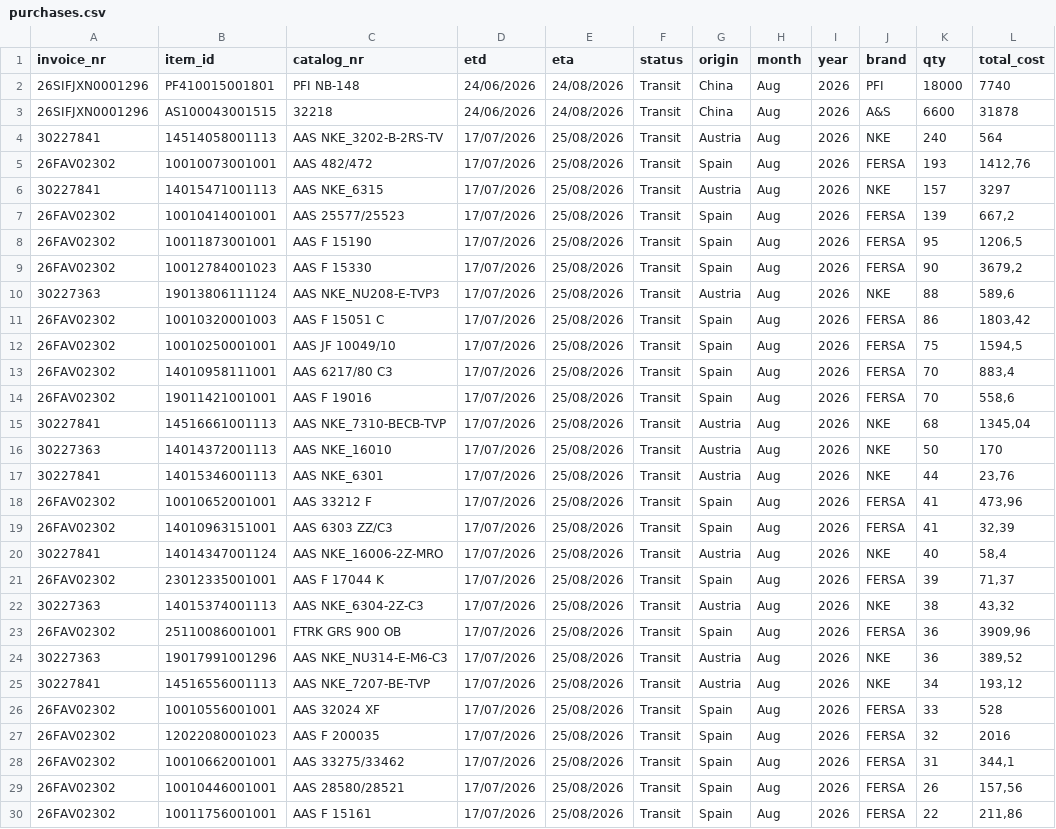
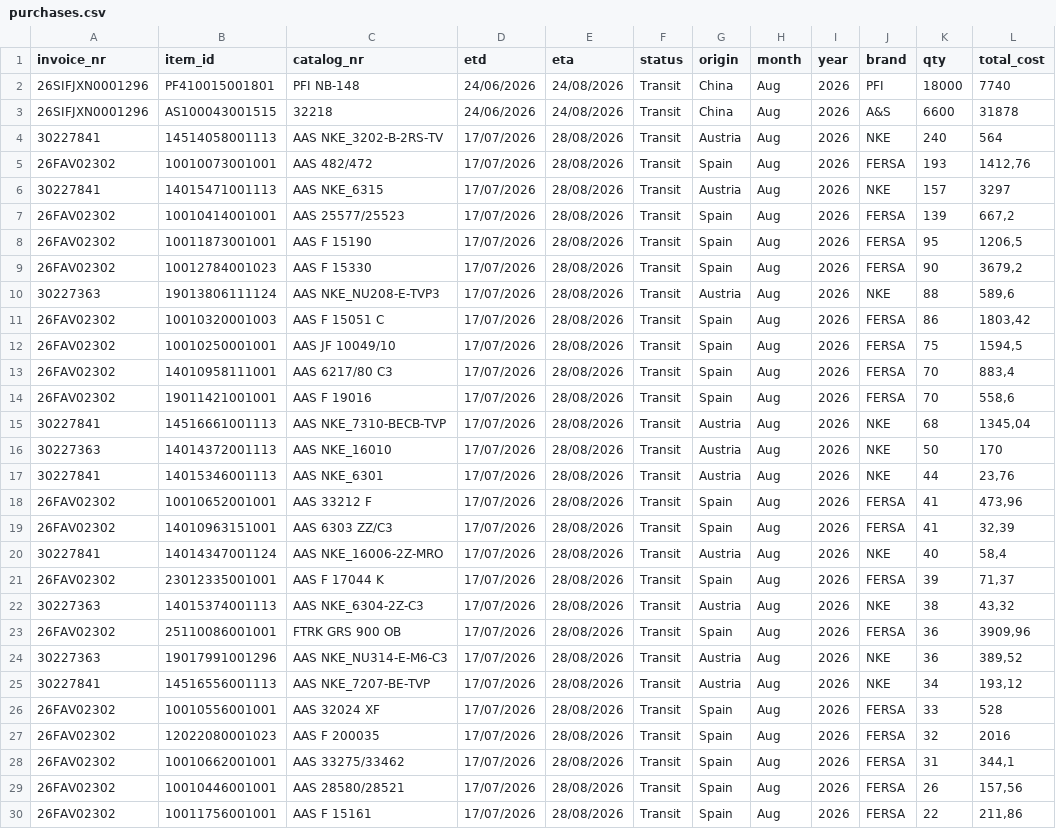
Before and after one commit to FBRA-BrunoPrestes/portal-fbra, a CSV file: netlify/data/purchases.csv, drawn as a sheet; only a part is shown; the diff covers the shown part only.

Commit message:
Atualização 20/08/2026

```diff
--- a/netlify/data/purchases.csv
+++ b/netlify/data/purchases.csv
@@ -3,28 +3,28 @@ invoice_nr;item_id;catalog_nr;etd;eta;status;origin;month;year;brand;qty;total_c
 26SIFJXN0001296 ;AS100043001515;32218;24/06/2026;24/08/2026;Transit;China;Aug;2026;A&S;6600;31878
-30227841;14514058001113;AAS NKE_3202-B-2RS-TV;17/07/2026;25/08/2026;Transit;Austria;Aug;2026;NKE;240;564
-26FAV02302;10010073001001;AAS 482/472;17/07/2026;25/08/2026;Transit;Spain;Aug;2026;FERSA;193;1412,76
-30227841;14015471001113;AAS NKE_6315;17/07/2026;25/08/2026;Transit;Austria;Aug;2026;NKE;157;3297
-26FAV02302;10010414001001;AAS 25577/25523;17/07/2026;25/08/2026;Transit;Spain;Aug;2026;FERSA;139;667,2
-26FAV02302;10011873001001;AAS F 15190;17/07/2026;25/08/2026;Transit;Spain;Aug;2026;FERSA;95;1206,5
-26FAV02302;10012784001023;AAS F 15330;17/07/2026;25/08/2026;Transit;Spain;Aug;2026;FERSA;90;3679,2
-30227363;19013806111124;AAS NKE_NU208-E-TVP3;17/07/2026;25/08/2026;Transit;Austria;Aug;2026;NKE;88;589,6
-26FAV02302;10010320001003;AAS F 15051 C;17/07/2026;25/08/2026;Transit;Spain;Aug;2026;FERSA;86;1803,42
-26FAV02302;10010250001001;AAS JF 10049/10;17/07/2026;25/08/2026;Transit;Spain;Aug;2026;FERSA;75;1594,5
-26FAV02302;14010958111001;AAS 6217/80 C3;17/07/2026;25/08/2026;Transit;Spain;Aug;2026;FERSA;70;883,4
-26FAV02302;19011421001001;AAS F 19016;17/07/2026;25/08/2026;Transit;Spain;Aug;2026;FERSA;70;558,6
-30227841;14516661001113;AAS NKE_7310-BECB-TVP;17/07/2026;25/08/2026;Transit;Austria;Aug;2026;NKE;68;1345,04
-30227363;14014372001113;AAS NKE_16010;17/07/2026;25/08/2026;Transit;Austria;Aug;2026;NKE;50;170
-30227841;14015346001113;AAS NKE_6301;17/07/2026;25/08/2026;Transit;Austria;Aug;2026;NKE;44;23,76
-26FAV02302;10010652001001;AAS 33212 F;17/07/2026;25/08/2026;Transit;Spain;Aug;2026;FERSA;41;473,96
-26FAV02302;14010963151001;AAS 6303 ZZ/C3;17/07/2026;25/08/2026;Transit;Spain;Aug;2026;FERSA;41;32,39
-30227841;14014347001124;AAS NKE_16006-2Z-MRO;17/07/2026;25/08/2026;Transit;Austria;Aug;2026;NKE;40;58,4
-26FAV02302;23012335001001;AAS F 17044 K;17/07/2026;25/08/2026;Transit;Spain;Aug;2026;FERSA;39;71,37
-30227363;14015374001113;AAS NKE_6304-2Z-C3;17/07/2026;25/08/2026;Transit;Austria;Aug;2026;NKE;38;43,32
-26FAV02302;25110086001001;FTRK GRS 900 OB;17/07/2026;25/08/2026;Transit;Spain;Aug;2026;FERSA;36;3909,96
-30227363;19017991001296;AAS NKE_NU314-E-M6-C3;17/07/2026;25/08/2026;Transit;Austria;Aug;2026;NKE;36;389,52
-30227841;14516556001113;AAS NKE_7207-BE-TVP;17/07/2026;25/08/2026;Transit;Austria;Aug;2026;NKE;34;193,12
-26FAV02302;10010556001001;AAS 32024 XF;17/07/2026;25/08/2026;Transit;Spain;Aug;2026;FERSA;33;528
-26FAV02302;12022080001023;AAS F 200035;17/07/2026;25/08/2026;Transit;Spain;Aug;2026;FERSA;32;2016
-26FAV02302;10010662001001;AAS 33275/33462;17/07/2026;25/08/2026;Transit;Spain;Aug;2026;FERSA;31;344,1
-26FAV02302;10010446001001;AAS 28580/28521;17/07/2026;25/08/2026;Transit;Spain;Aug;2026;FERSA;26;157,56
-26FAV02302;10011756001001;AAS F 15161;17/07/2026;25/08/2026;Transit;Spain;Aug;2026;FERSA;22;211,86
+30227841;14514058001113;AAS NKE_3202-B-2RS-TV;17/07/2026;28/08/2026;Transit;Austria;Aug;2026;NKE;240;564
+26FAV02302;10010073001001;AAS 482/472;17/07/2026;28/08/2026;Transit;Spain;Aug;2026;FERSA;193;1412,76
+30227841;14015471001113;AAS NKE_6315;17/07/2026;28/08/2026;Transit;Austria;Aug;2026;NKE;157;3297
+26FAV02302;10010414001001;AAS 25577/25523;17/07/2026;28/08/2026;Transit;Spain;Aug;2026;FERSA;139;667,2
+26FAV02302;10011873001001;AAS F 15190;17/07/2026;28/08/2026;Transit;Spain;Aug;2026;FERSA;95;1206,5
+26FAV02302;10012784001023;AAS F 15330;17/07/2026;28/08/2026;Transit;Spain;Aug;2026;FERSA;90;3679,2
+30227363;19013806111124;AAS NKE_NU208-E-TVP3;17/07/2026;28/08/2026;Transit;Austria;Aug;2026;NKE;88;589,6
+26FAV02302;10010320001003;AAS F 15051 C;17/07/2026;28/08/2026;Transit;Spain;Aug;2026;FERSA;86;1803,42
+26FAV02302;10010250001001;AAS JF 10049/10;17/07/2026;28/08/2026;Transit;Spain;Aug;2026;FERSA;75;1594,5
+26FAV02302;14010958111001;AAS 6217/80 C3;17/07/2026;28/08/2026;Transit;Spain;Aug;2026;FERSA;70;883,4
+26FAV02302;19011421001001;AAS F 19016;17/07/2026;28/08/2026;Transit;Spain;Aug;2026;FERSA;70;558,6
+30227841;14516661001113;AAS NKE_7310-BECB-TVP;17/07/2026;28/08/2026;Transit;Austria;Aug;2026;NKE;68;1345,04
+30227363;14014372001113;AAS NKE_16010;17/07/2026;28/08/2026;Transit;Austria;Aug;2026;NKE;50;170
+30227841;14015346001113;AAS NKE_6301;17/07/2026;28/08/2026;Transit;Austria;Aug;2026;NKE;44;23,76
+26FAV02302;10010652001001;AAS 33212 F;17/07/2026;28/08/2026;Transit;Spain;Aug;2026;FERSA;41;473,96
+26FAV02302;14010963151001;AAS 6303 ZZ/C3;17/07/2026;28/08/2026;Transit;Spain;Aug;2026;FERSA;41;32,39
+30227841;14014347001124;AAS NKE_16006-2Z-MRO;17/07/2026;28/08/2026;Transit;Austria;Aug;2026;NKE;40;58,4
+26FAV02302;23012335001001;AAS F 17044 K;17/07/2026;28/08/2026;Transit;Spain;Aug;2026;FERSA;39;71,37
+30227363;14015374001113;AAS NKE_6304-2Z-C3;17/07/2026;28/08/2026;Transit;Austria;Aug;2026;NKE;38;43,32
+26FAV02302;25110086001001;FTRK GRS 900 OB;17/07/2026;28/08/2026;Transit;Spain;Aug;2026;FERSA;36;3909,96
+30227363;19017991001296;AAS NKE_NU314-E-M6-C3;17/07/2026;28/08/2026;Transit;Austria;Aug;2026;NKE;36;389,52
+30227841;14516556001113;AAS NKE_7207-BE-TVP;17/07/2026;28/08/2026;Transit;Austria;Aug;2026;NKE;34;193,12
+26FAV02302;10010556001001;AAS 32024 XF;17/07/2026;28/08/2026;Transit;Spain;Aug;2026;FERSA;33;528
+26FAV02302;12022080001023;AAS F 200035;17/07/2026;28/08/2026;Transit;Spain;Aug;2026;FERSA;32;2016
+26FAV02302;10010662001001;AAS 33275/33462;17/07/2026;28/08/2026;Transit;Spain;Aug;2026;FERSA;31;344,1
+26FAV02302;10010446001001;AAS 28580/28521;17/07/2026;28/08/2026;Transit;Spain;Aug;2026;FERSA;26;157,56
+26FAV02302;10011756001001;AAS F 15161;17/07/2026;28/08/2026;Transit;Spain;Aug;2026;FERSA;22;211,86
```
Also changed, not shown: 12 moved rows and 67 edited cells elsewhere in this file.
